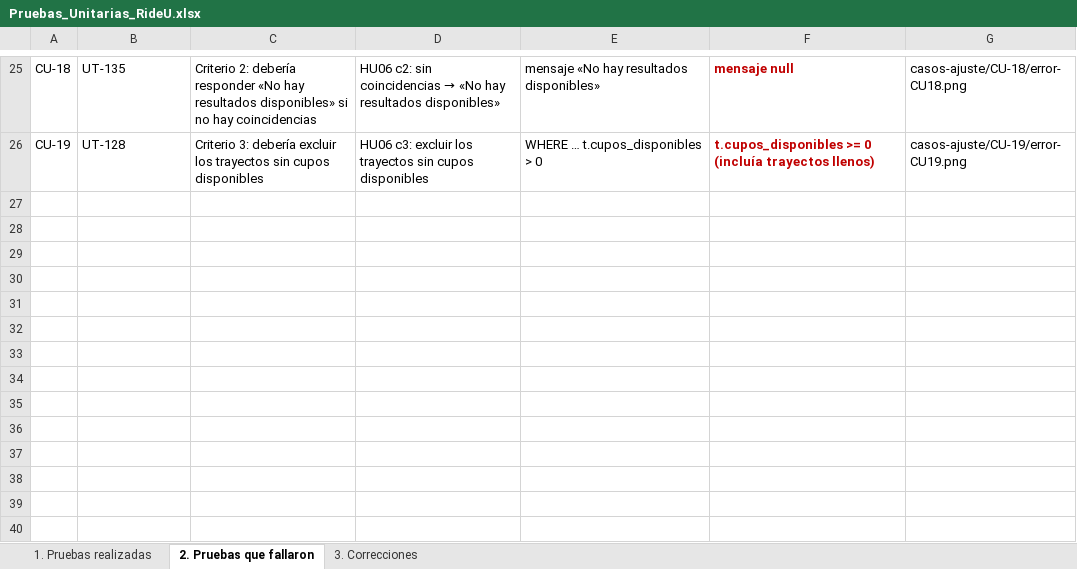
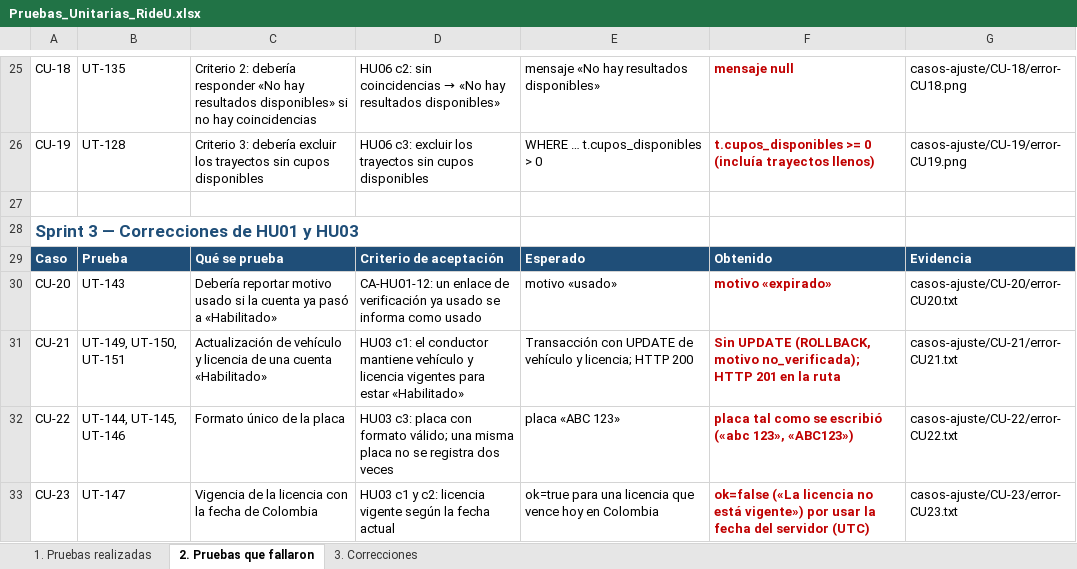
Before and after one commit to Unicauca-RIDEU/rideu, an Excel workbook: evidencias/Pruebas_Unitarias_RideU.xlsx, sheet 2. Pruebas que fallaron, drawn as a sheet; only a part is shown, gaps mark what is left out; values as stored, in another font and other column widths than the file's, no borders; the diff names each change by its address in the sheet, - before the commit and + after, or states it on an @@ line.

Commit message:
docs(evidencias): pruebas unitarias y funcionales de las correcciones del Sprint 3
Ejecución final de la suite (236 pruebas), capturas del navegador antes y
después de las correcciones y sección «Sprint 3» en el Excel de pruebas
unitarias (UT-143 a UT-152, CU-20 a CU-23).

```diff
--- a/evidencias/Pruebas_Unitarias_RideU.xlsx (sheet 2. Pruebas que fallaron)
+++ b/evidencias/Pruebas_Unitarias_RideU.xlsx (sheet 2. Pruebas que fallaron)
+row 27: (empty)
+row 28: Sprint 3 — Correcciones de HU01 y HU03
+row 29: Caso | Prueba | Qué se prueba | Criterio de aceptación | Esperado | Obtenido | Evidencia
+row 30: CU-20 | UT-143 | Debería reportar motivo usado si la cuenta ya pasó a «Habilitado» | CA-HU01-12: un enlace de verificación ya usado se informa como usado | motivo «usado» | motivo «expirado» | casos-ajuste/CU-20/error-CU20.txt
+row 31: CU-21 | UT-149, UT-150, UT-151 | Actualización de vehículo y licencia de una cuenta «Habilitado» | HU03 c1: el conductor mantiene vehículo y licencia vigentes para estar «Habilitado» | Transacción con UPDATE de vehículo y licencia; HTTP 200 | Sin UPDATE (ROLLBACK, motivo no_verificada); HTTP 201 en la ruta | casos-ajuste/CU-21/error-CU21.txt
+row 32: CU-22 | UT-144, UT-145, UT-146 | Formato único de la placa | HU03 c3: placa con formato válido; una misma placa no se registra dos veces | placa «ABC 123» | placa tal como se escribió («abc 123», «ABC123») | casos-ajuste/CU-22/error-CU22.txt
+row 33: CU-23 | UT-147 | Vigencia de la licencia con la fecha de Colombia | HU03 c1 y c2: licencia vigente según la fecha actual | ok=true para una licencia que vence hoy en Colombia | ok=false («La licencia no está vigente») por usar la fecha del servidor (UTC) | casos-ajuste/CU-23/error-CU23.txt
```
Also changed, not shown: sheet 1. Pruebas realizadas, sheet 3. Correcciones, 11 other files.
